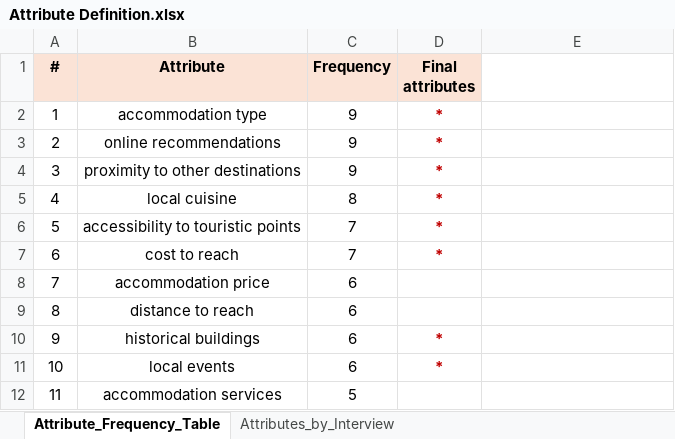
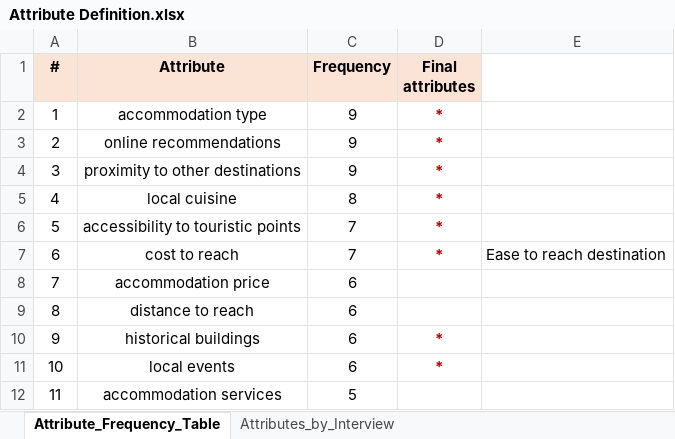
Before and after one commit to Boni1995/DSE_thesis, an Excel workbook: Material/2. Interviews/1. Qualitative Interview/Attribute Definition.xlsx, sheet Attribute_Frequency_Table, drawn as a sheet; only a part is shown; values as stored, in another font and other column widths than the file's, no borders; conditional formats not drawn; the diff names each change by its address in the sheet, - before the commit and + after, or states it on an @@ line.

```diff
--- a/Material/2. Interviews/1. Qualitative Interview/Attribute Definition.xlsx (sheet Attribute_Frequency_Table)
+++ b/Material/2. Interviews/1. Qualitative Interview/Attribute Definition.xlsx (sheet Attribute_Frequency_Table)
-E7: (empty)
+E7: Ease to reach destination
```
Also changed, not shown: 56 other files.
